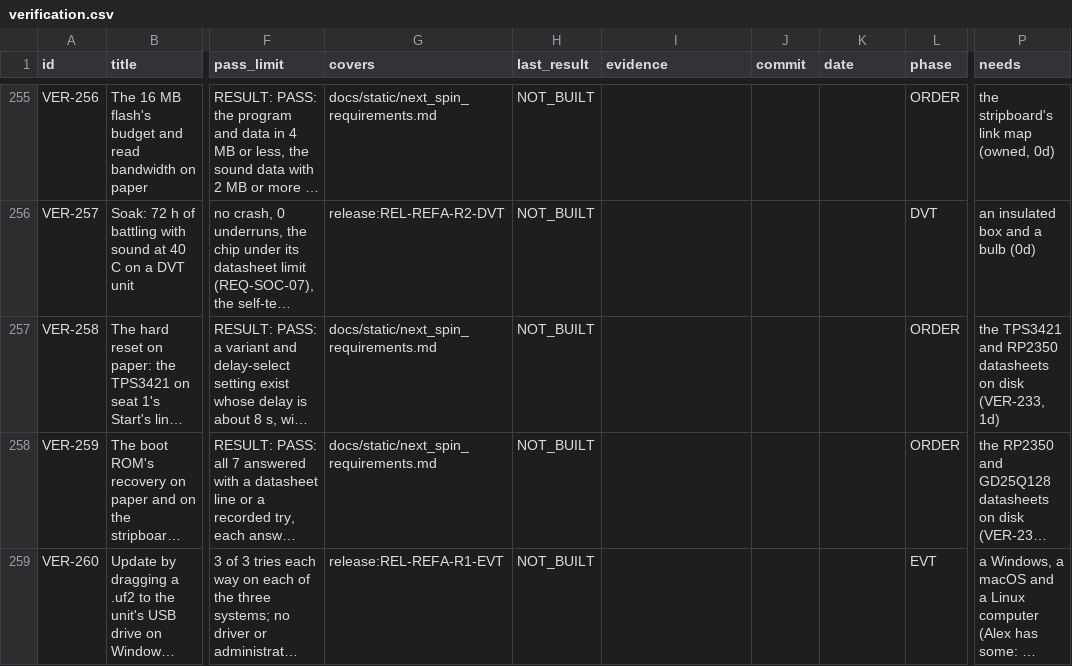
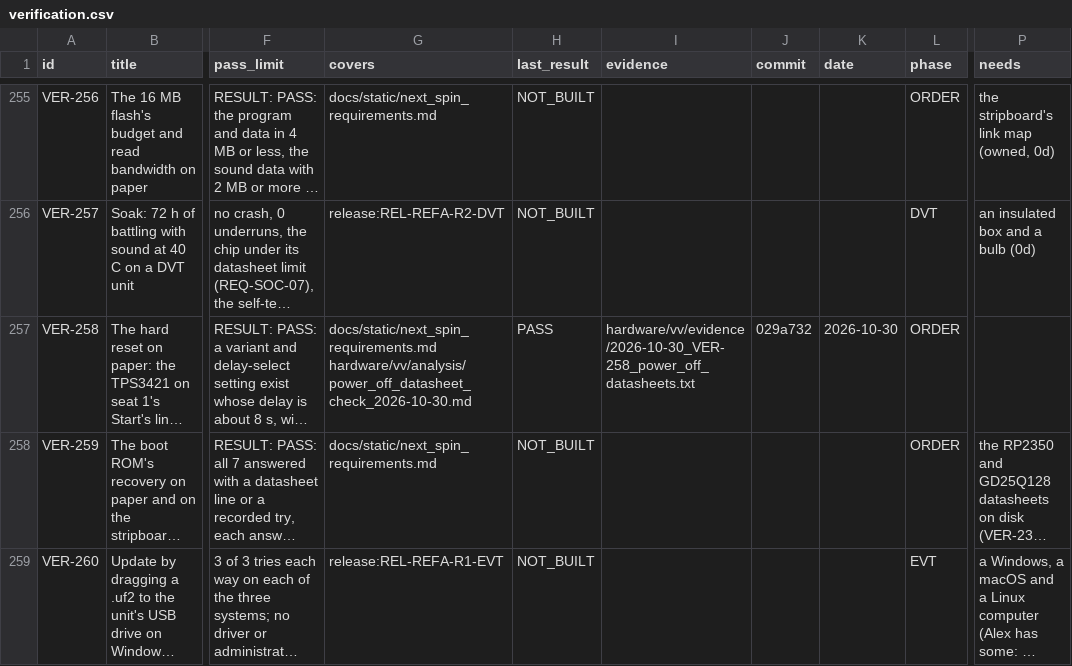
Before and after one commit to alex-berliner/mega_blastoise, a CSV file: hardware/vv/verification.csv, drawn as a sheet; only a part is shown, gaps mark what is left out; long unchanged cells end in …; the diff names each change by its address in the sheet, - before the commit and + after, or states it on an @@ line.

```diff
--- a/hardware/vv/verification.csv
+++ b/hardware/vv/verification.csv
-G257 (covers): docs/static/next_spin_requirements.md
+G257 (covers): docs/static/next_spin_requirements.md hardware/vv/analysis/power_off_datasheet_check_2026-10-30.md
-H257 (last_result): NOT_BUILT
+H257 (last_result): PASS
-I257 (evidence): (empty)
+I257 (evidence): hardware/vv/evidence/2026-10-30_VER-258_power_off_datasheets.txt
-J257 (commit): (empty)
+J257 (commit): 029a732
-K257 (date): (empty)
+K257 (date): 2026-10-30
-P257 (needs): the TPS3421 and RP2350 datasheets on disk (VER-233, 1d)
+P257 (needs): (empty)
```
Also changed, not shown: 3 other files.
